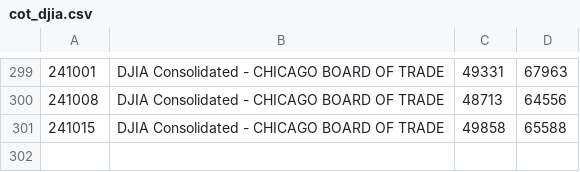
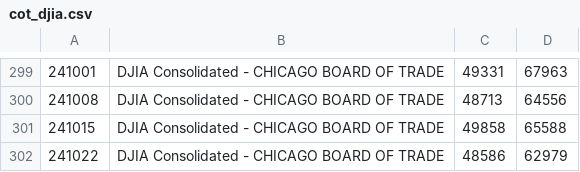
Before and after one commit to bardurt/market_data, a CSV file: cot/cot_djia.csv, drawn as a sheet; only a part is shown, gaps mark what is left out; the diff names each change by its address in the sheet, - before the commit and + after, or states it on an @@ line.

```diff
--- a/cot/cot_djia.csv
+++ b/cot/cot_djia.csv
+row 302: 241022 | DJIA Consolidated - CHICAGO BOARD OF TRADE | 48586 | 62979
```
Also changed, not shown: cot/cot_btc.csv, cot/cot_crude_oil.csv, 7 other files.
